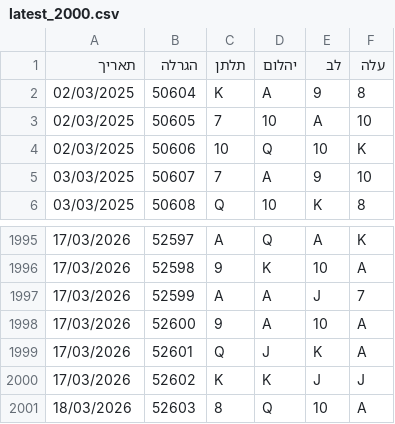
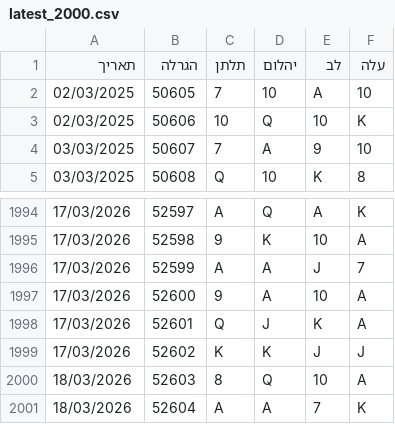
Before and after one commit to laly100/chance-feed, a CSV file: mini/latest_2000.csv, drawn as a sheet; only a part is shown, gaps mark what is left out.

```diff
--- a/mini/latest_2000.csv
+++ b/mini/latest_2000.csv
@@ -1,3 +1,2 @@
 תאריך,הגרלה,תלתן,יהלום,לב,עלה
-02/03/2025,50604,K,A,9,8,
 02/03/2025,50605,7,10,A,10,
@@ -2001 +2000,2 @@
 18/03/2026,52603,8,Q,10,A,
+18/03/2026,52604,A,A,7,K,
```
Also changed, not shown: chance0.csv, mini/latest_1000.csv, 2 other files.
